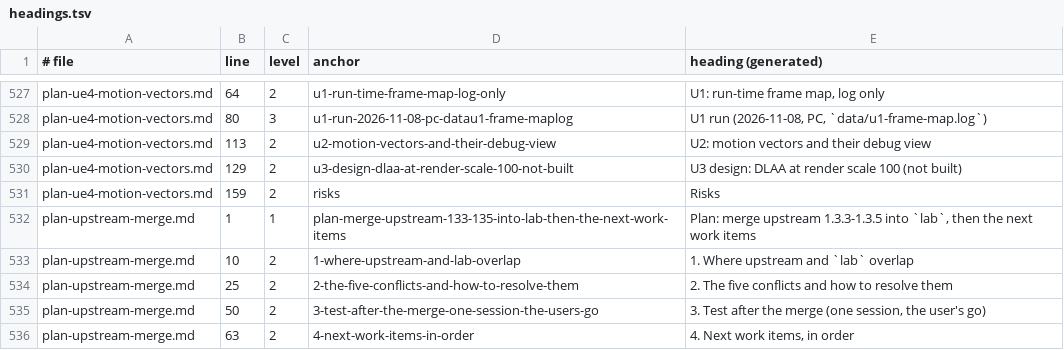
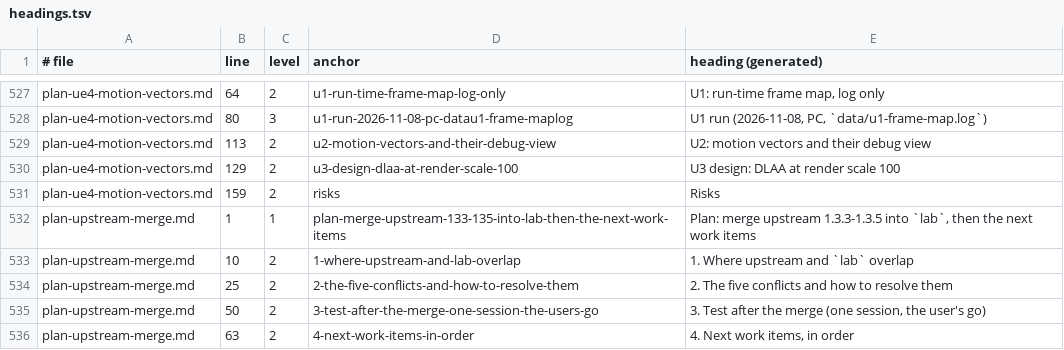
Before and after one commit to BevelTipDrip/medievil_2019_pc_port, a TSV file: research/patches/_facts/headings.tsv, drawn as a sheet; only a part is shown, gaps mark what is left out.

```diff
--- a/research/patches/_facts/headings.tsv
+++ b/research/patches/_facts/headings.tsv
@@ -529,3 +529,3 @@ plan-ue4-motion-vectors.md	80	3	u1-run-2026-11-08-pc-datau1-frame-maplog	U1 run
 plan-ue4-motion-vectors.md	113	2	u2-motion-vectors-and-their-debug-view	U2: motion vectors and their debug view
-plan-ue4-motion-vectors.md	129	2	u3-design-dlaa-at-render-scale-100-not-built	U3 design: DLAA at render scale 100 (not built)
+plan-ue4-motion-vectors.md	129	2	u3-design-dlaa-at-render-scale-100	U3 design: DLAA at render scale 100
 plan-ue4-motion-vectors.md	159	2	risks	Risks
```
Also changed, not shown: research/patches/_facts/commits.tsv, research/patches/_facts/switches.tsv, 2 other files.
